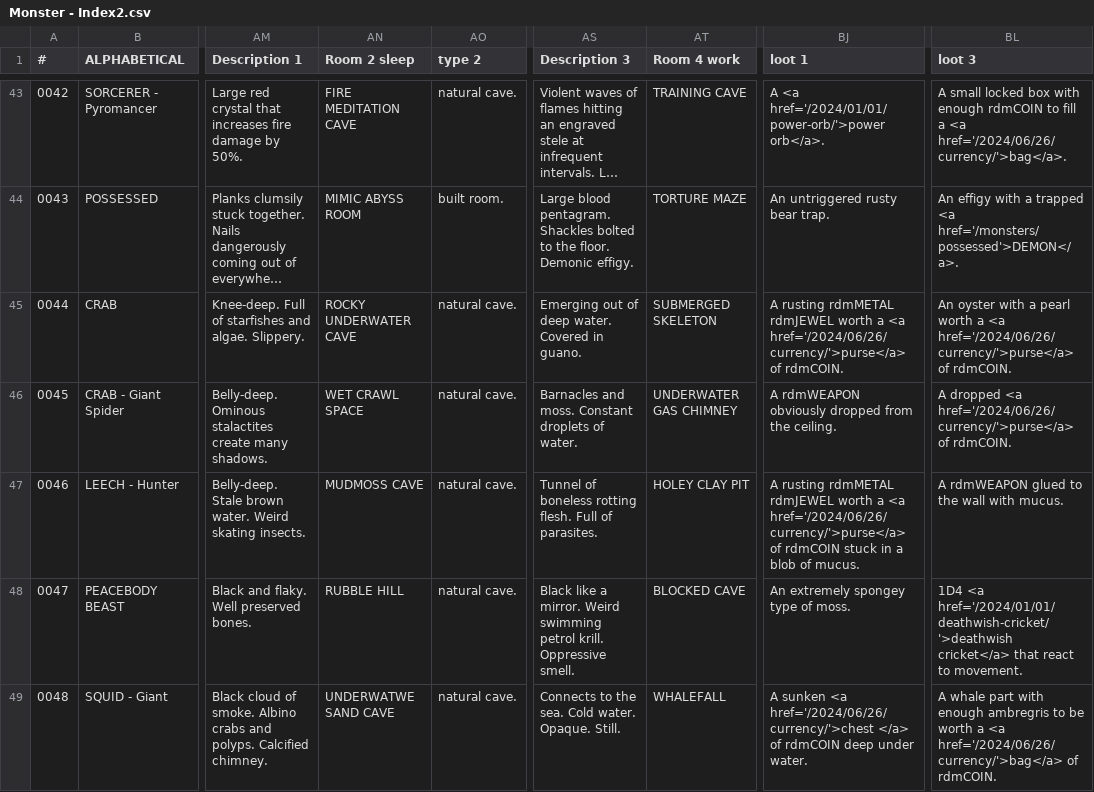
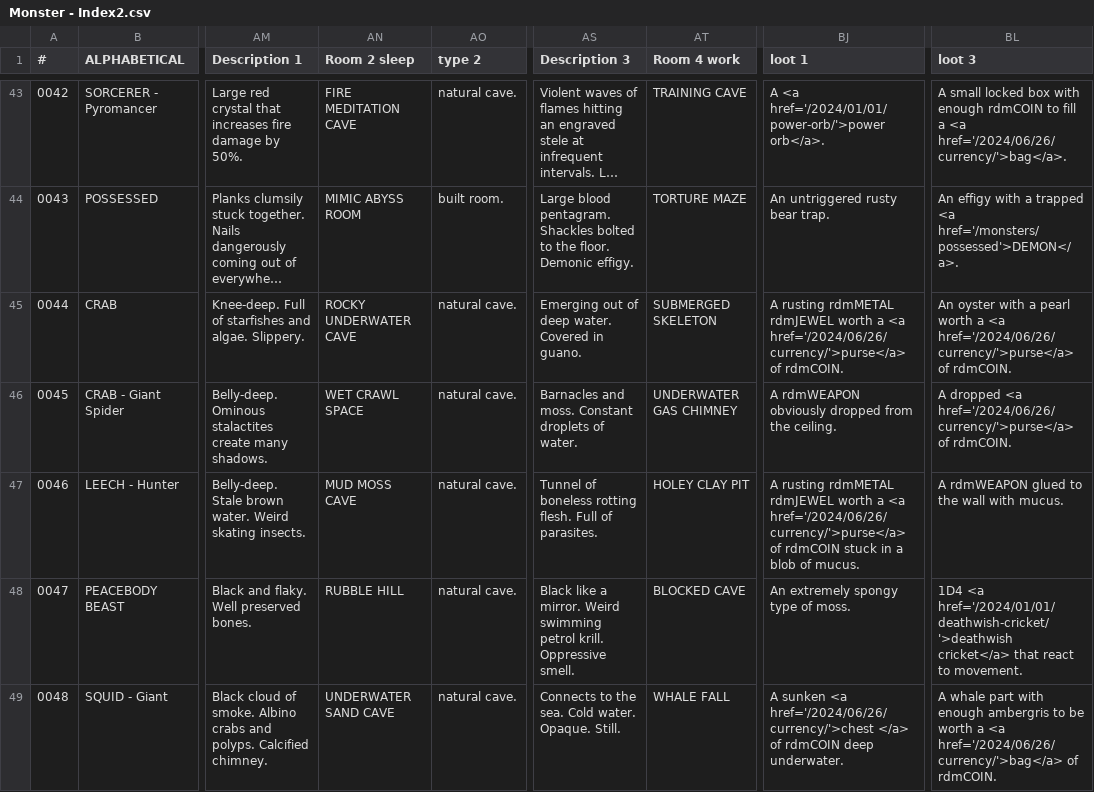
Before and after one commit to SaltyGoo/saltygoo.github.io, a CSV file: CSV/Monster - Index2.csv, drawn as a sheet; only a part is shown, gaps mark what is left out; long unchanged cells end in …; the diff covers the shown part only; the diff names each change by its address in the sheet, - before the commit and + after, or states it on an @@ line.

```diff
--- a/CSV/Monster - Index2.csv
+++ b/CSV/Monster - Index2.csv
-AN47 (Room 2 sleep): MUDMOSS CAVE
+AN47 (Room 2 sleep): MUD MOSS CAVE
-BJ48 (loot 1): An extremely spongey type of moss.
+BJ48 (loot 1): An extremely spongy type of moss.
-AN49 (Room 2 sleep): UNDERWATWE SAND CAVE
+AN49 (Room 2 sleep): UNDERWATER SAND CAVE
-AT49 (Room 4 work): WHALEFALL
+AT49 (Room 4 work): WHALE FALL
-BJ49 (loot 1): …rdmCOIN deep under water.
+BJ49 (loot 1): …rdmCOIN deep underwater.
-BL49 (loot 3): …with enough ambregris to be…
+BL49 (loot 3): …with enough ambergris to be…
```
Also changed, not shown: 1 added row and 7 edited cells elsewhere in this file, CSV/Monster - 11_Cave.csv, CSV/Monster - 11_Gate.csv.
